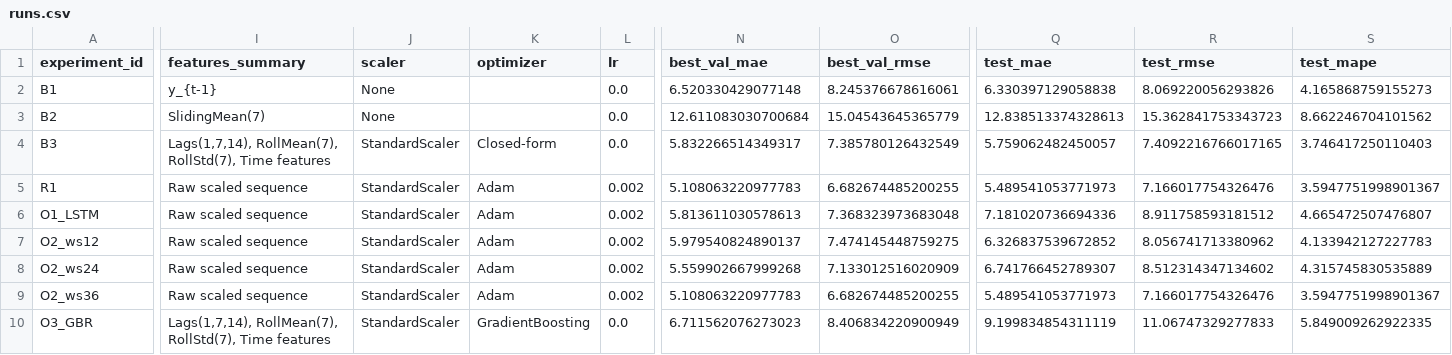
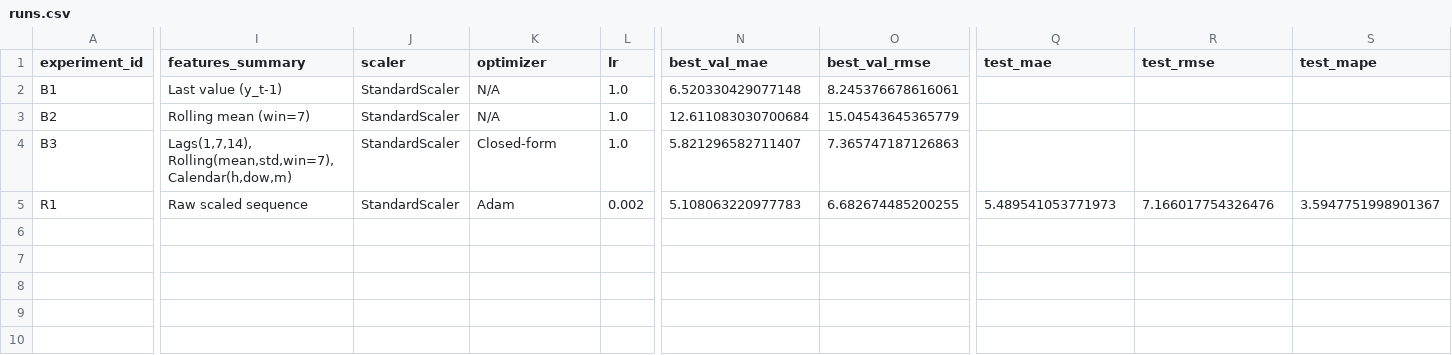
Before and after one commit to lanmast88/aie-student-ushakov, a CSV file: homeworks/HW12/artifacts/runs.csv, drawn as a sheet; only a part is shown, gaps mark what is left out; rows hold the shown columns only; the diff covers the shown part only; the diff names each change by its address in the sheet, - before the commit and + after, or states it on an @@ line.

```diff
--- a/homeworks/HW12/artifacts/runs.csv
+++ b/homeworks/HW12/artifacts/runs.csv
-I2 (features_summary): y_{t-1}
+I2 (features_summary): Last value (y_t-1)
-J2:J3 (scaler): None
+J2:J3 (scaler): StandardScaler
-K2:K3 (optimizer): (empty)
+K2:K3 (optimizer): N/A
-L2:L4 (lr): 0.0
+L2:L4 (lr): 1.0
-Q2 (test_mae): 6.330397129058838
+Q2 (test_mae): (empty)
-R2 (test_rmse): 8.069220056293826
+R2 (test_rmse): (empty)
-S2 (test_mape): 4.165868759155273
+S2 (test_mape): (empty)
-I3 (features_summary): SlidingMean(7)
+I3 (features_summary): Rolling mean (win=7)
-Q3 (test_mae): 12.838513374328613
+Q3 (test_mae): (empty)
-R3 (test_rmse): 15.362841753343723
+R3 (test_rmse): (empty)
-S3 (test_mape): 8.662246704101562
+S3 (test_mape): (empty)
-I4 (features_summary): Lags(1,7,14), RollMean(7), RollStd(7), Time features
+I4 (features_summary): Lags(1,7,14), Rolling(mean,std,win=7), Calendar(h,dow,m)
-N4 (best_val_mae): 5.832266514349317
+N4 (best_val_mae): 5.821296582711407
-O4 (best_val_rmse): 7.385780126432549
+O4 (best_val_rmse): 7.365747187126863
-Q4 (test_mae): 5.759062482450057
+Q4 (test_mae): (empty)
-R4 (test_rmse): 7.4092216766017165
+R4 (test_rmse): (empty)
-S4 (test_mape): 3.746417250110403
+S4 (test_mape): (empty)
-row 6: O1_LSTM | Raw scaled sequence | StandardScaler | Adam | 0.002 | 5.813611030578613 | 7.368323973683048 | 7.181020736694336 | 8.911758593181512 | 4.665472507476807
-row 7: O2_ws12 | Raw scaled sequence | StandardScaler | Adam | 0.002 | 5.979540824890137 | 7.474145448759275 | 6.326837539672852 | 8.056741713380962 | 4.133942127227783
-row 8: O2_ws24 | Raw scaled sequence | StandardScaler | Adam | 0.002 | 5.559902667999268 | 7.133012516020909 | 6.741766452789307 | 8.512314347134602 | 4.315745830535889
-row 9: O2_ws36 | Raw scaled sequence | StandardScaler | Adam | 0.002 | 5.108063220977783 | 6.682674485200255 | 5.489541053771973 | 7.166017754326476 | 3.5947751998901367
-row 10: O3_GBR | Lags(1,7,14), RollMean(7), RollStd(7), Time features | StandardScaler | GradientBoosting | 0.0 | 6.711562076273023 | 8.406834220900949 | 9.199834854311119 | 11.06747329277833 | 5.849009262922335
```
Also changed, not shown: 1 edited cell elsewhere in this file, 14 other files.
